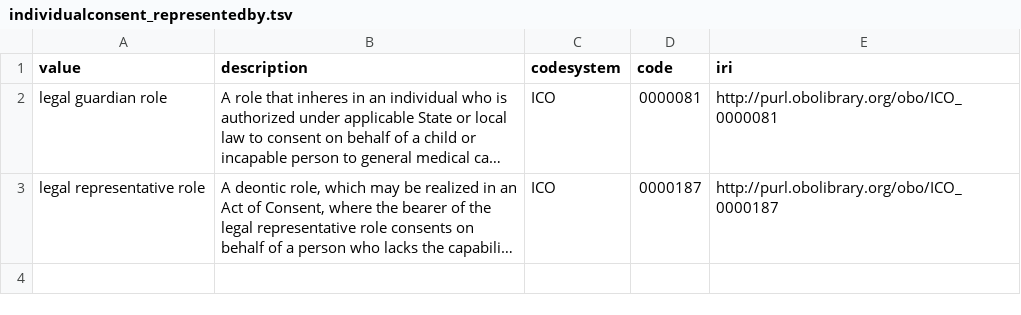
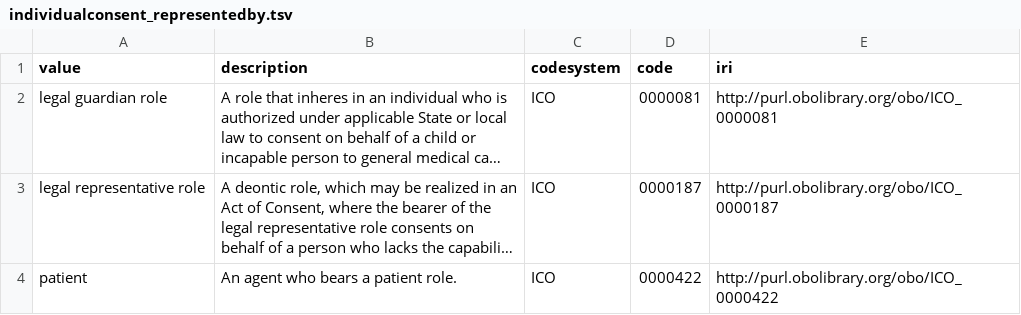
Before and after one commit to fairgenomes/fairgenomes-semantic-model, a TSV file: generated/molgenis-emx/individualconsent_representedby.tsv, drawn as a sheet; long unchanged cells end in …; the diff names each change by its address in the sheet, - before the commit and + after, or states it on an @@ line.

```diff
--- a/generated/molgenis-emx/individualconsent_representedby.tsv
+++ b/generated/molgenis-emx/individualconsent_representedby.tsv
+row 4: patient | An agent who bears a patient role. | ICO | 0000422 | http://purl.obolibrary.org/obo/ICO_0000422
```
Also changed, not shown: generated/molgenis-emx/leafletandconsentform_attributes.tsv, generated/palga-codebook/CODEBOOK.tsv, 6 other files.
